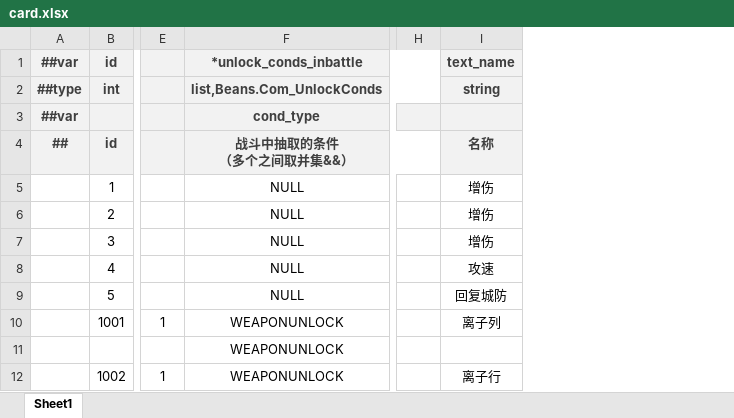
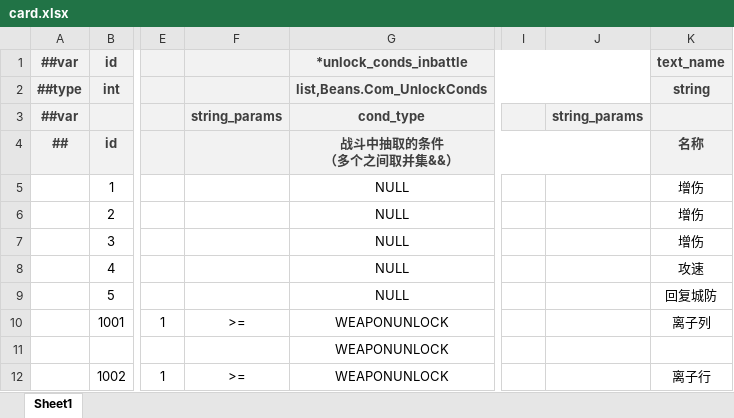
Before and after one commit to BroochWu/ZiStar, an Excel workbook: _ConfigExcels/Datas/card.xlsx, sheet Sheet1, drawn as a sheet; only a part is shown, gaps mark what is left out; values as stored, in another font and other column widths than the file's, no borders; the diff names each change by its address in the sheet, - before the commit and + after, or states it on an @@ line.

```diff
--- a/_ConfigExcels/Datas/card.xlsx (sheet Sheet1)
+++ b/_ConfigExcels/Datas/card.xlsx (sheet Sheet1)
+column F, rows 3-12: string_params |  |  |  |  |  |  | >= |  | >=
+column J, row 3: string_params
```
Also changed, not shown: _ConfigExcels/Datas/__beans__.xlsx, _ConfigExcels/Datas/__enums__.xlsx, 21 other files.
